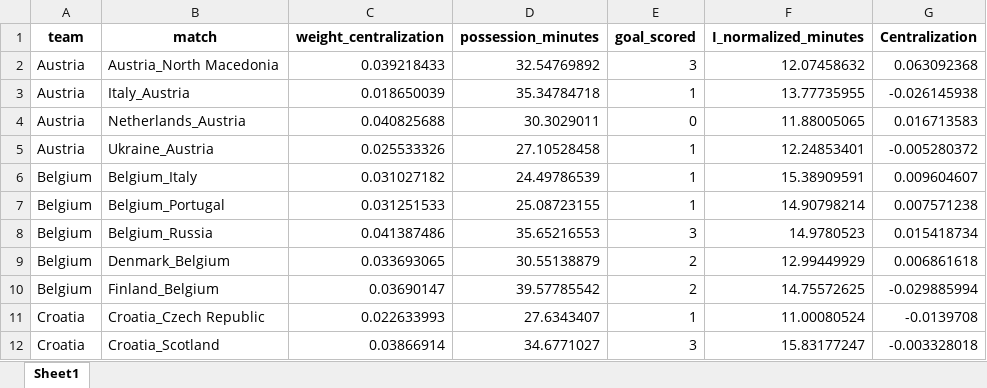
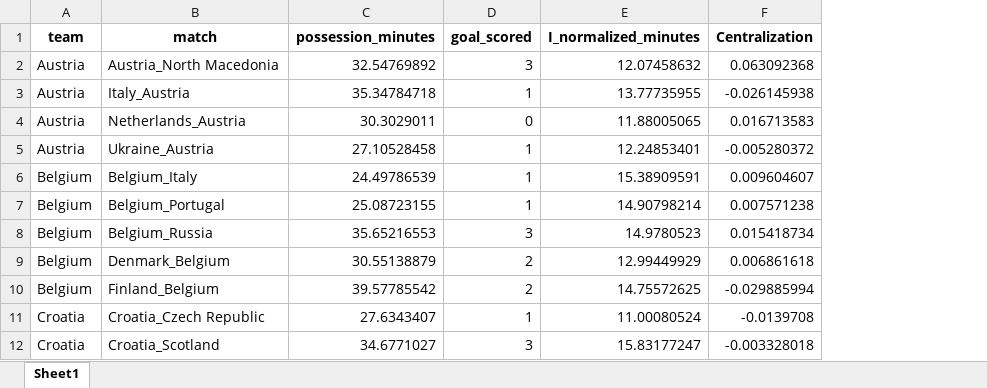
Before and after one commit to Lucajett99/SNA_Euro2020, an Excel workbook: NoSubs/metrics/AllMetricsRegression.xlsx, sheet Sheet1, drawn as a sheet; only a part is shown; values as stored, in another font and other column widths than the file's, no borders; the diff names each change by its address in the sheet, - before the commit and + after, or states it on an @@ line.

```diff
--- a/NoSubs/metrics/AllMetricsRegression.xlsx (sheet Sheet1)
+++ b/NoSubs/metrics/AllMetricsRegression.xlsx (sheet Sheet1)
-column C (weight_centralization), rows 2-12: 0.039218433 | 0.018650039 | 0.040825688 | 0.025533326 | 0.031027182 | 0.031251533 | 0.041387486 | 0.033693065 | 0.03690147 | 0.022633993 | 0.03866914
```
Also changed, not shown: 11 other files.
